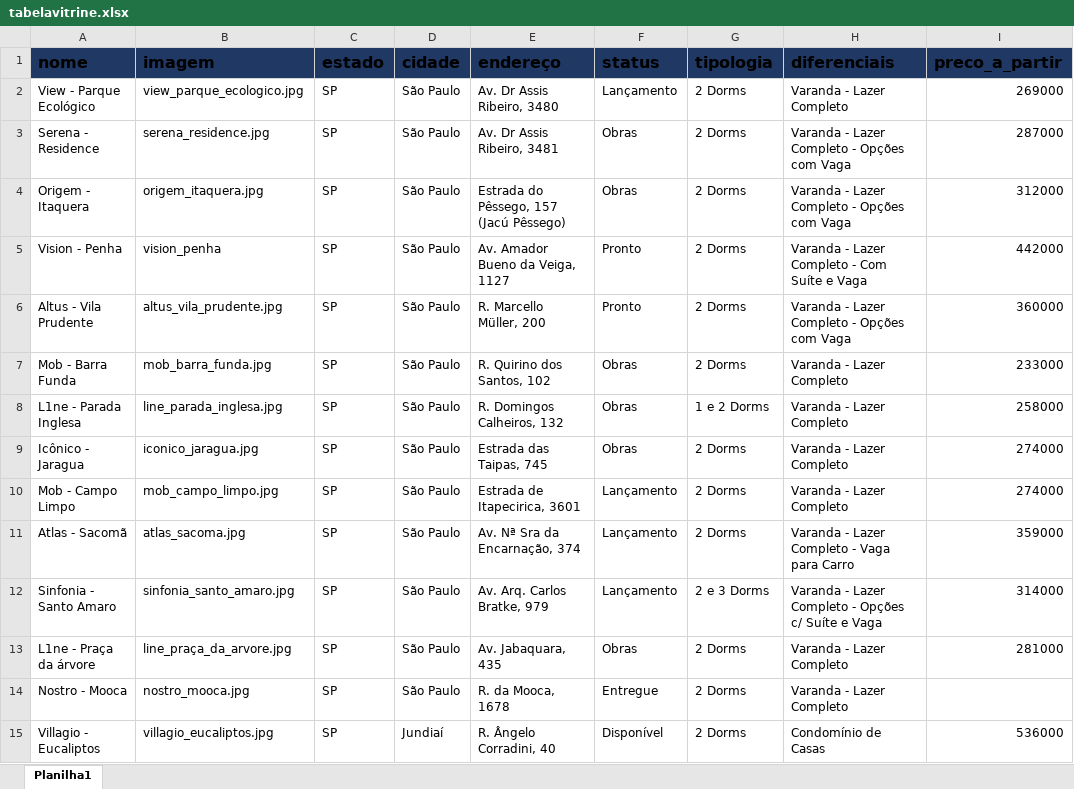
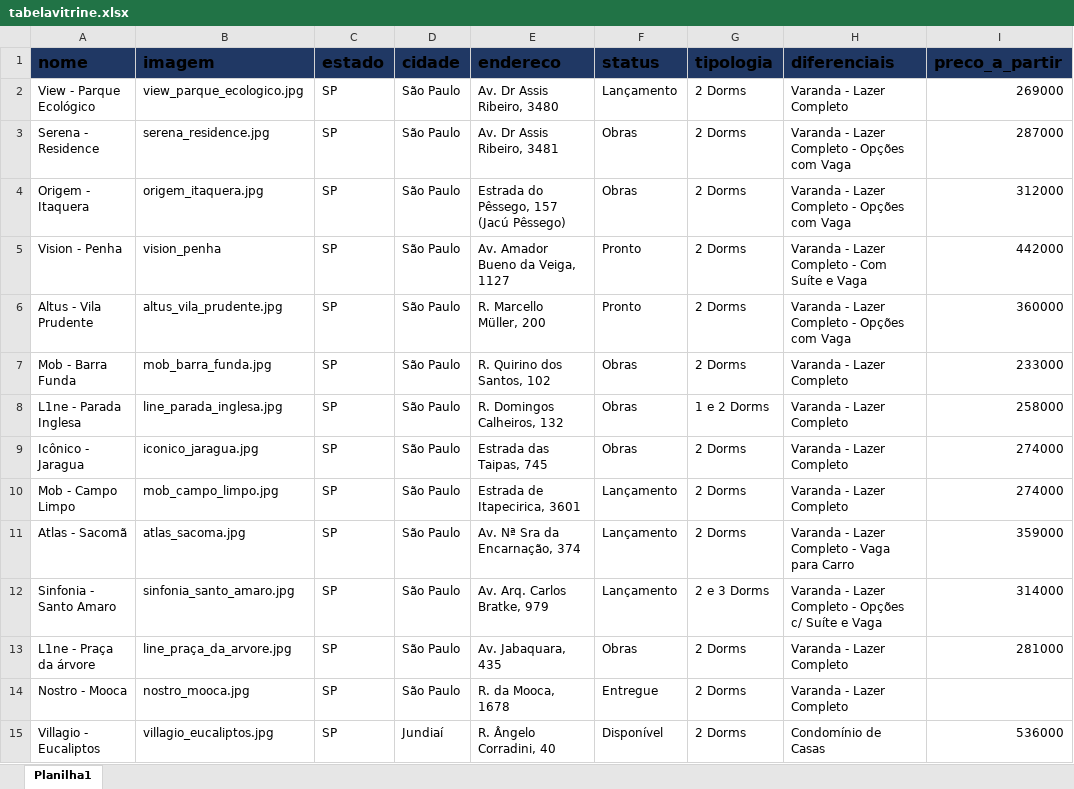
Before and after one commit to Oriax-Gerente/vitrine, an Excel workbook: tabelavitrine.xlsx, sheet Planilha1, drawn as a sheet; only a part is shown; values as stored, in another font and other column widths than the file's, no borders; table styles not drawn; the diff names each change by its address in the sheet, - before the commit and + after, or states it on an @@ line.

Commit message:
Atualizacao automatica via script Python

```diff
--- a/tabelavitrine.xlsx (sheet Planilha1)
+++ b/tabelavitrine.xlsx (sheet Planilha1)
-E1: endereço
+E1: endereco
```
